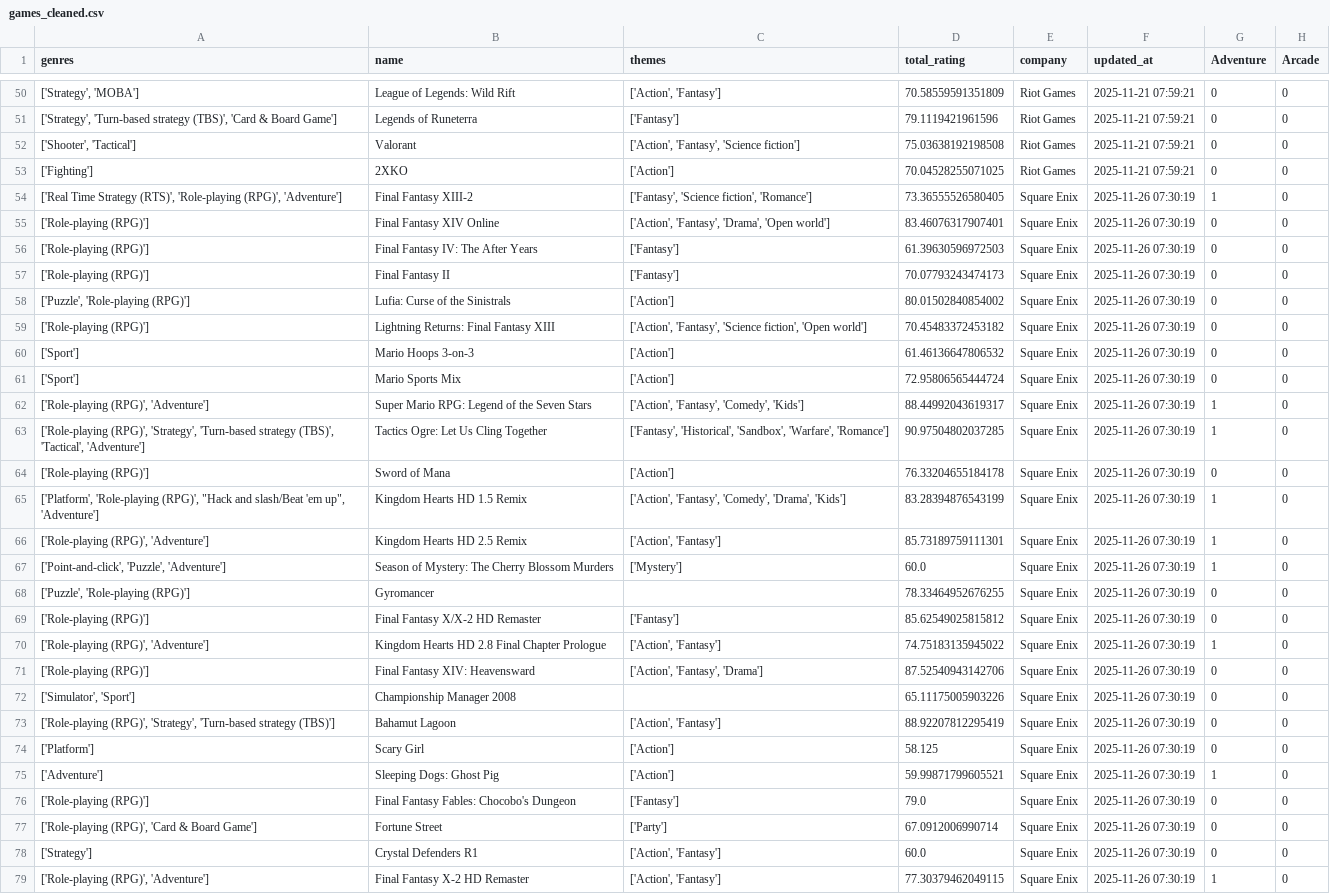
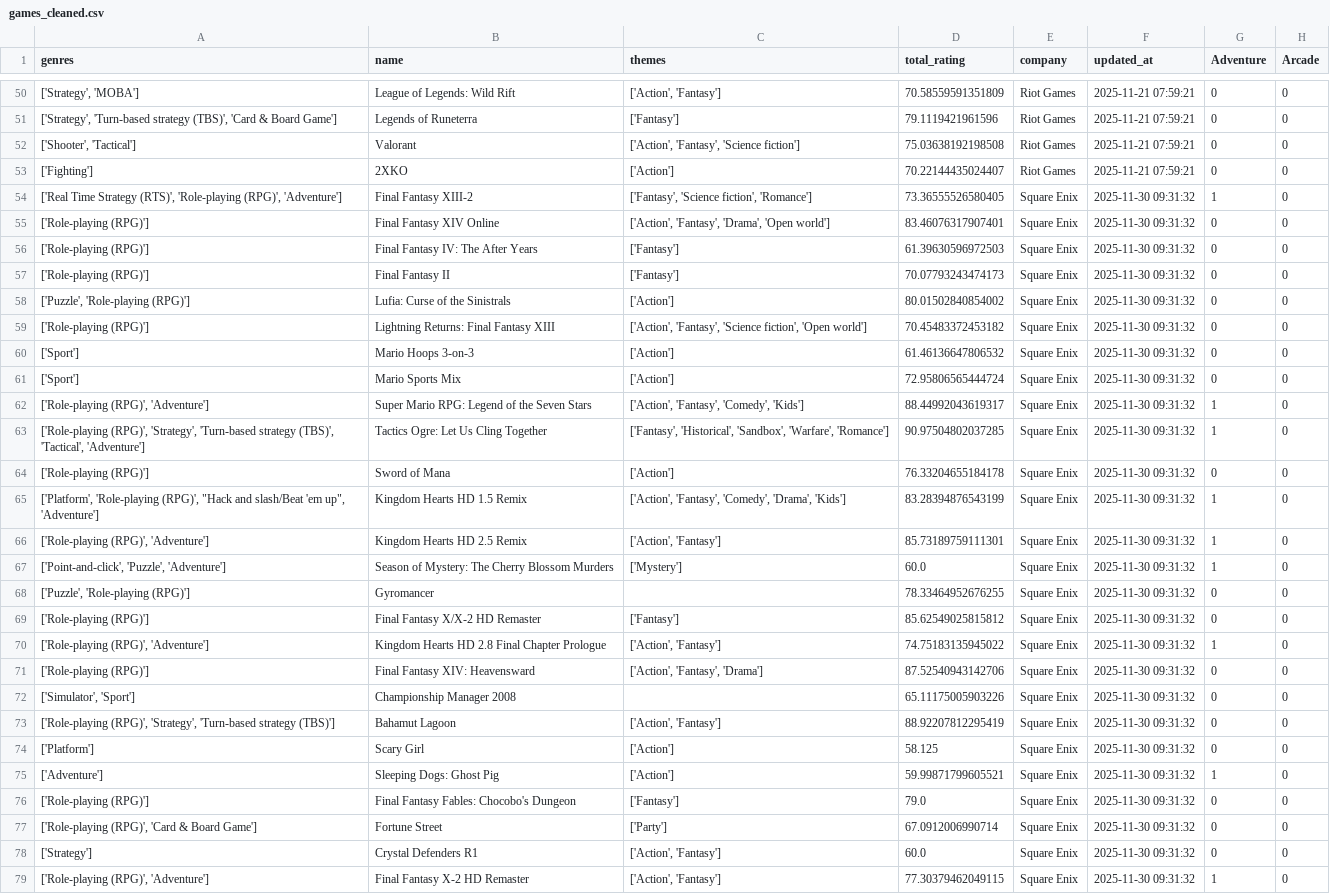
Before and after one commit to tangnaaron/Video-Game-Market-Forecast-Dashboard, a CSV file: csv/games_cleaned.csv, drawn as a sheet; only a part is shown, gaps mark what is left out; the diff covers the shown part only; the diff names each change by its address in the sheet, - before the commit and + after, or states it on an @@ line.

Commit message:
Updating data

```diff
--- a/csv/games_cleaned.csv
+++ b/csv/games_cleaned.csv
-D53 (total_rating): 70.04528255071025
+D53 (total_rating): 70.22144435024407
-F54:F79 (updated_at): 2025-11-26 07:30:19
+F54:F79 (updated_at): 2025-11-30 09:31:32
```
Also changed, not shown: 90 edited cells elsewhere in this file.
